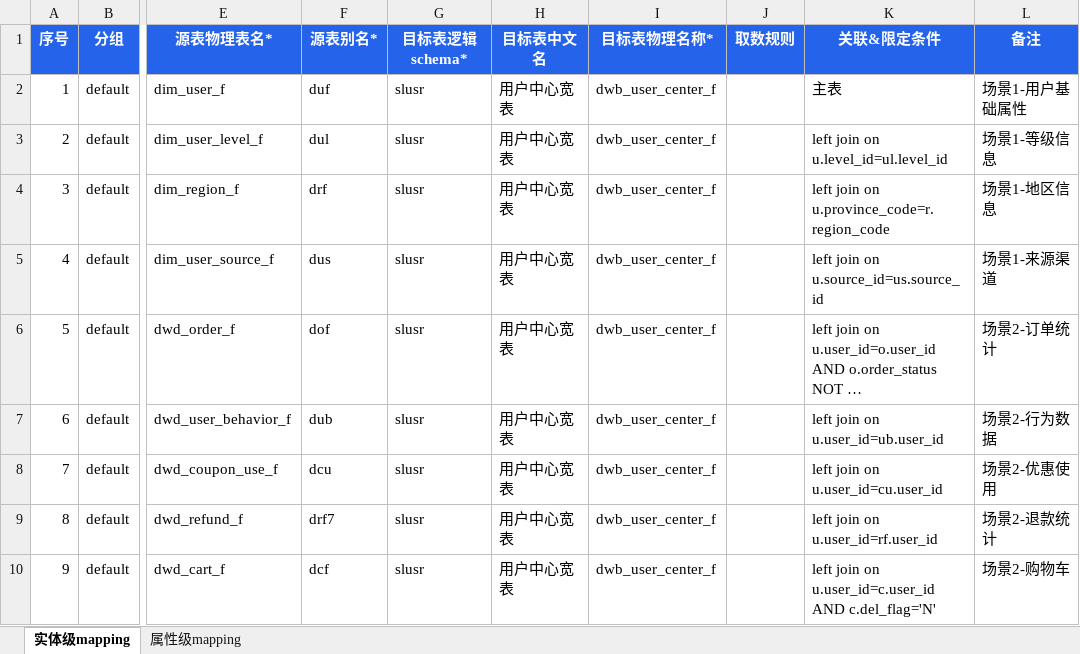
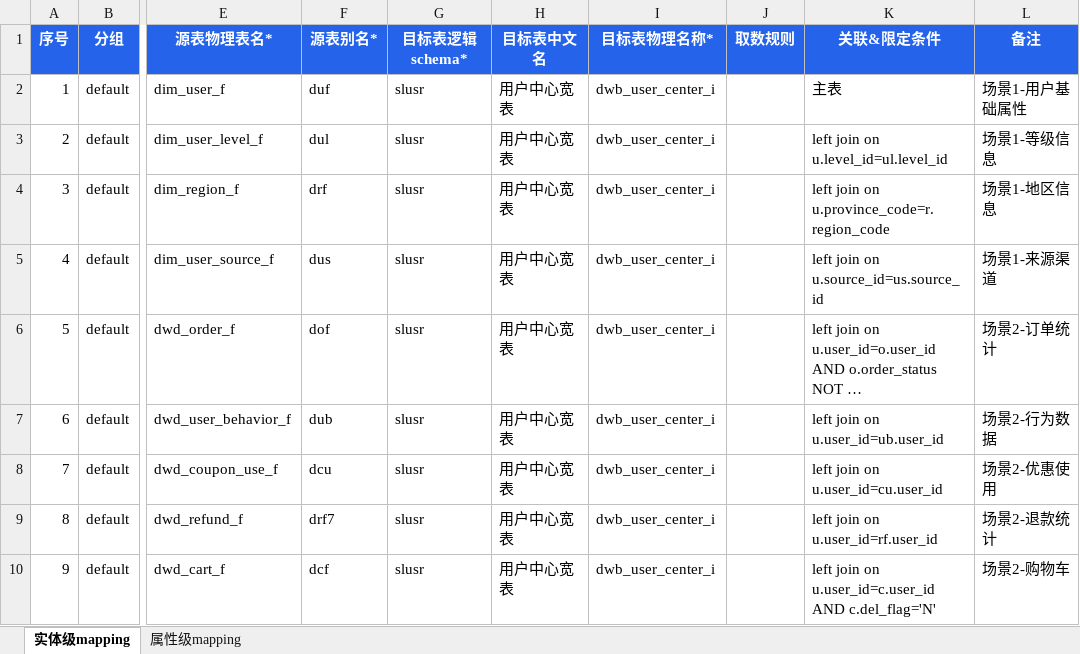
Before and after one commit to yb333/design-dev-agent, an Excel workbook: eval-suite/cases/005_dwb_user_center_f/mapping.xlsx, sheet 实体级mapping, drawn as a sheet; only a part is shown, gaps mark what is left out; long unchanged cells end in …; values as stored, in another font and other column widths than the file's, no borders; the diff names each change by its address in the sheet, - before the commit and + after, or states it on an @@ line.

```diff
--- a/eval-suite/cases/005_dwb_user_center_f/mapping.xlsx (sheet 实体级mapping)
+++ b/eval-suite/cases/005_dwb_user_center_f/mapping.xlsx (sheet 实体级mapping)
-I2:I10 (目标表物理名称*): dwb_user_center_f
+I2:I10 (目标表物理名称*): dwb_user_center_i
```
Also changed, not shown: eval-suite/cases/002_dwb_trade_order_d/mapping.xlsx, eval-suite/cases/003_dwb_trade_wide_f/mapping.xlsx, 24 other files.
